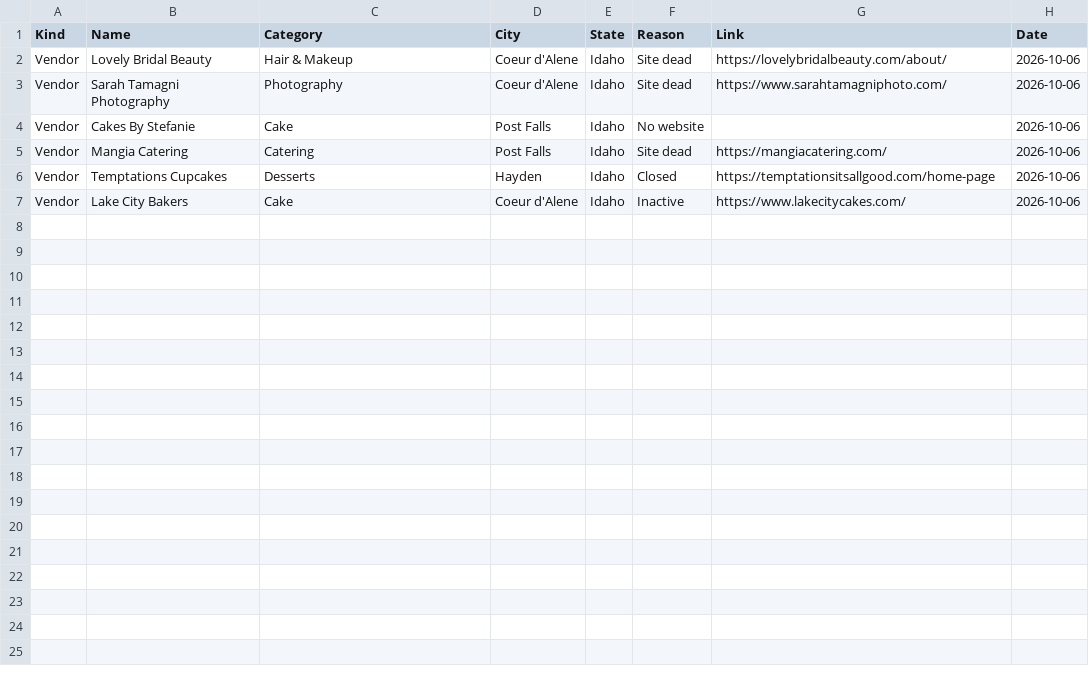
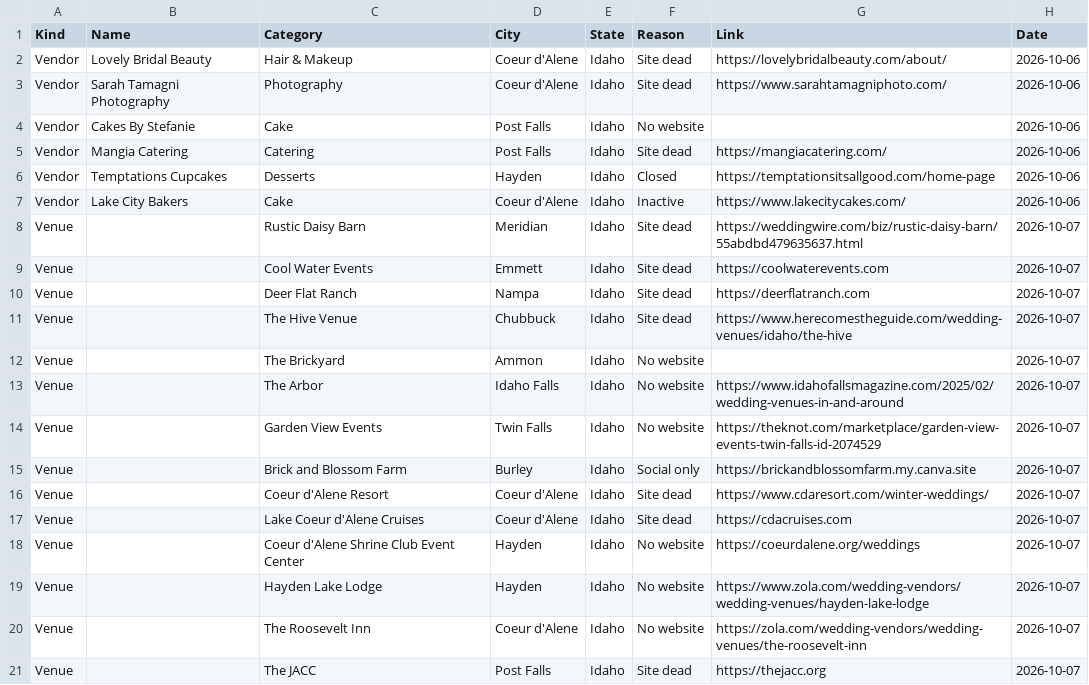
Before and after one commit to dukemackle/Wedding-Build, a TSV file: src/lib/batches/skipped/idaho.tsv, drawn as a sheet.

```diff
--- a/src/lib/batches/skipped/idaho.tsv
+++ b/src/lib/batches/skipped/idaho.tsv
@@ -7 +7,15 @@ Vendor	Temptations Cupcakes	Desserts	Hayden	Idaho	Closed	https://temptationsitsa
 Vendor	Lake City Bakers	Cake	Coeur d'Alene	Idaho	Inactive	https://www.lakecitycakes.com/	2026-10-06
+Venue		Rustic Daisy Barn	Meridian	Idaho	Site dead	https://weddingwire.com/biz/rustic-daisy-barn/55abdbd479635637.html	2026-10-07
+Venue		Cool Water Events	Emmett	Idaho	Site dead	https://coolwaterevents.com	2026-10-07
+Venue		Deer Flat Ranch	Nampa	Idaho	Site dead	https://deerflatranch.com	2026-10-07
+Venue		The Hive Venue	Chubbuck	Idaho	Site dead	https://www.herecomestheguide.com/wedding-venues/idaho/the-hive	2026-10-07
+Venue		The Brickyard	Ammon	Idaho	No website		2026-10-07
+Venue		The Arbor	Idaho Falls	Idaho	No website	https://www.idahofallsmagazine.com/2025/02/wedding-venues-in-and-around	2026-10-07
+Venue		Garden View Events	Twin Falls	Idaho	No website	https://theknot.com/marketplace/garden-view-events-twin-falls-id-2074529	2026-10-07
+Venue		Brick and Blossom Farm	Burley	Idaho	Social only	https://brickandblossomfarm.my.canva.site	2026-10-07
+Venue		Coeur d'Alene Resort	Coeur d'Alene	Idaho	Site dead	https://www.cdaresort.com/winter-weddings/	2026-10-07
+Venue		Lake Coeur d'Alene Cruises	Coeur d'Alene	Idaho	Site dead	https://cdacruises.com	2026-10-07
+Venue		Coeur d'Alene Shrine Club Event Center	Hayden	Idaho	No website	https://coeurdalene.org/weddings	2026-10-07
+Venue		Hayden Lake Lodge	Hayden	Idaho	No website	https://www.zola.com/wedding-vendors/wedding-venues/hayden-lake-lodge	2026-10-07
+Venue		The Roosevelt Inn	Coeur d'Alene	Idaho	No website	https://zola.com/wedding-vendors/wedding-venues/the-roosevelt-inn	2026-10-07
+Venue		The JACC	Post Falls	Idaho	Site dead	https://thejacc.org	2026-10-07
```
Also changed, not shown: 1 other file.
